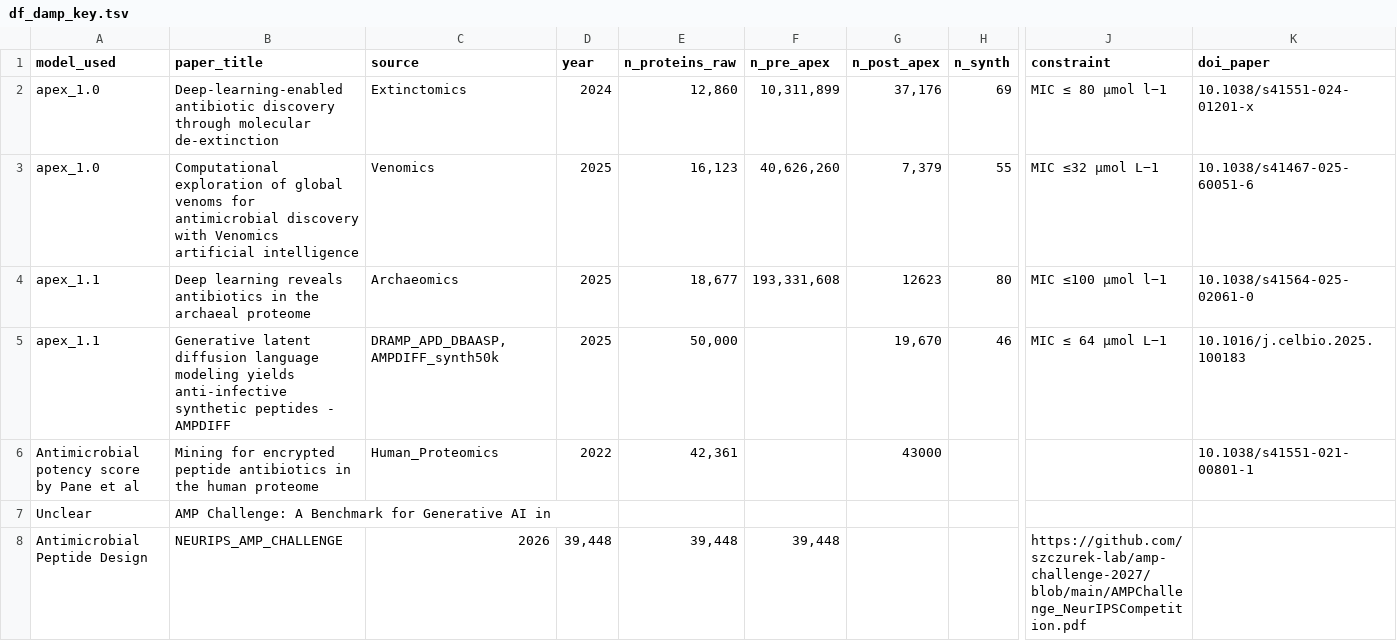
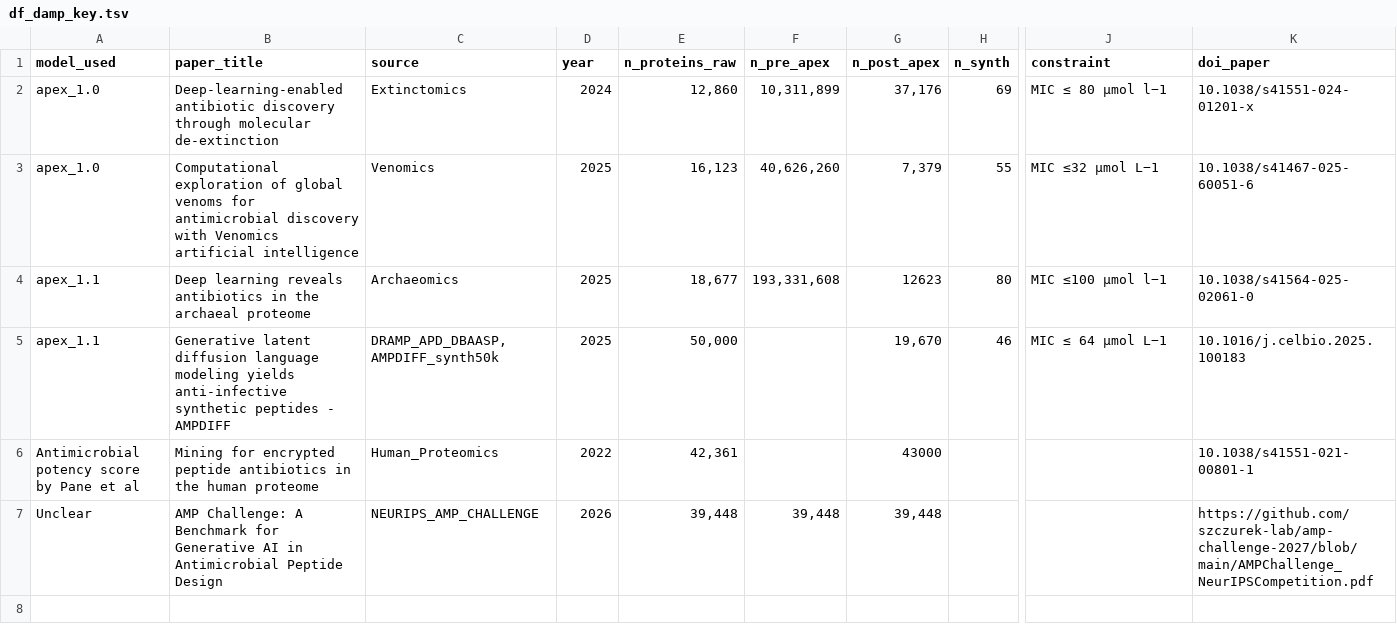
Before and after one commit to vinayprabhu/DAMP, a TSV file: data/df_damp_key.tsv, drawn as a sheet; only a part is shown, gaps mark what is left out; removed rows and columns are numbered as before the commit, all else as after; rows hold the shown columns only; the diff names each change by its address in the sheet, - before the commit and + after, or states it on an @@ line.

Commit message:
Update df_damp_key.tsv

```diff
--- a/data/df_damp_key.tsv
+++ b/data/df_damp_key.tsv
-row 7: Unclear | AMP Challenge: A Benchmark for Generative AI in
-row 8: Antimicrobial Peptide Design | NEURIPS_AMP_CHALLENGE | 2026 | 39,448 | 39,448 | 39,448 |  |  | https://github.com/szczurek-lab/amp-challenge-2027/blob/main/AMPChallenge_NeurIPSCompetition.pdf
+row 7: Unclear | AMP Challenge: A Benchmark for Generative AI in Antimicrobial Peptide Design | NEURIPS_AMP_CHALLENGE | 2026 | 39,448 | 39,448 | 39,448 |  |  | https://github.com/szczurek-lab/amp-challenge-2027/blob/main/AMPChallenge_NeurIPSCompetition.pdf
```
